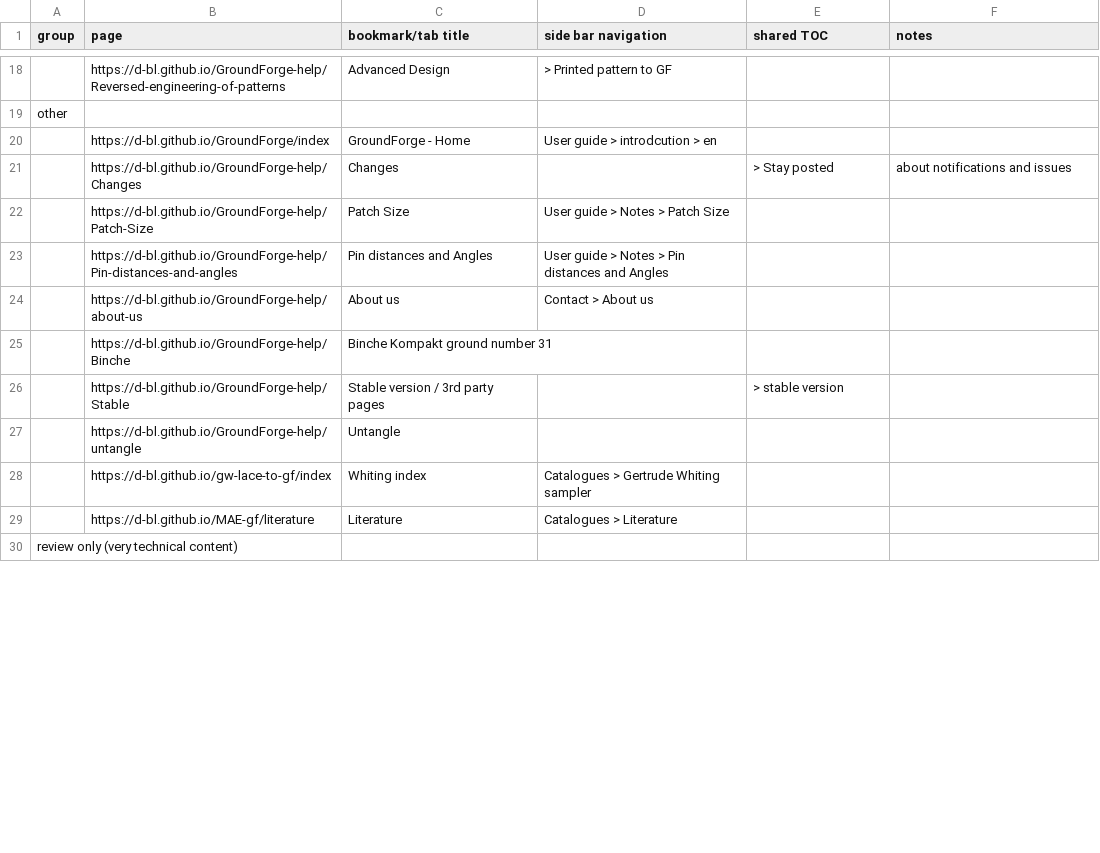
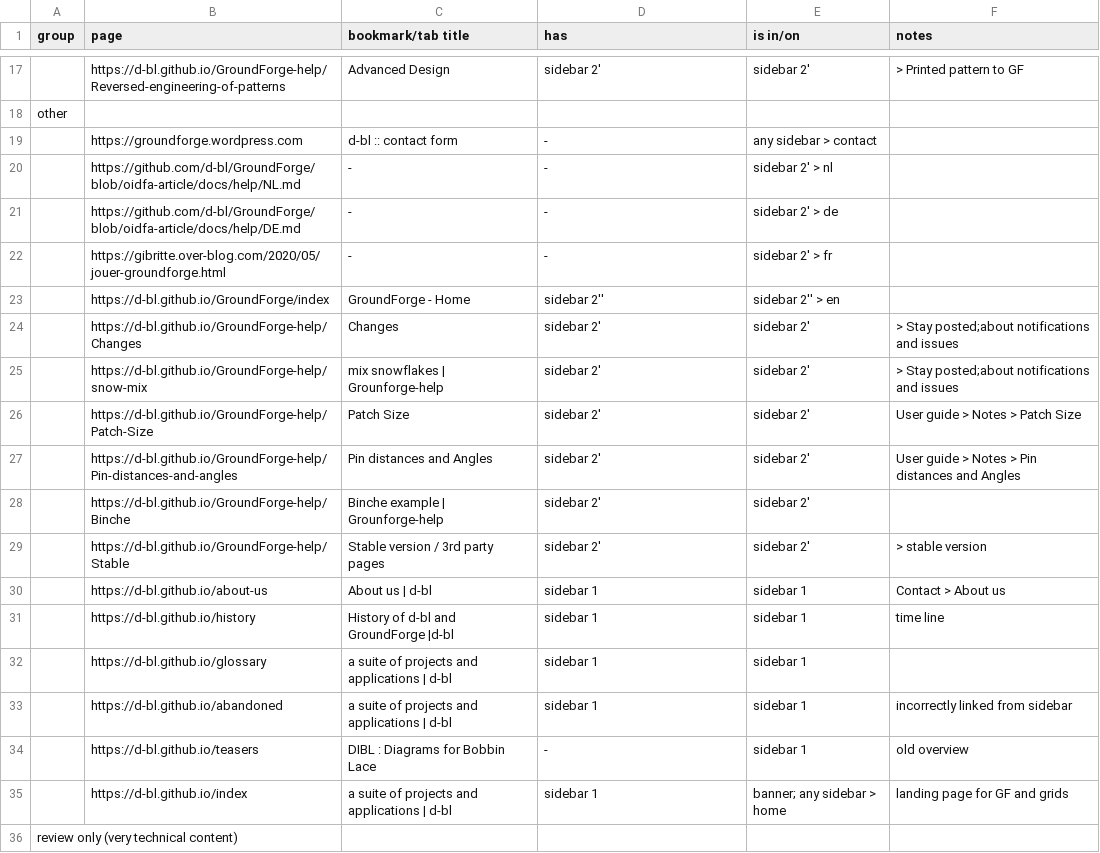
Before and after one commit to d-bl/GroundForge-help, a CSV file: wip-page-titles.csv, drawn as a sheet; only a part is shown, gaps mark what is left out; removed rows and columns are numbered as before the commit, all else as after; the diff covers the shown part only; the diff names each change by its address in the sheet, - before the commit and + after, or states it on an @@ line.

```diff
--- a/wip-page-titles.csv
+++ b/wip-page-titles.csv
-D1: side bar navigation
+D1: has
-E1: shared TOC
+E1: is in/on
-D17 (has): > Printed pattern to GF
+D17 (has): sidebar 2'
-E17 (is in/on): (empty)
+E17 (is in/on): sidebar 2'
-F17 (notes): (empty)
+F17 (notes): > Printed pattern to GF
+row 19:  | https://groundforge.wordpress.com | d-bl :: contact form | - | any sidebar > contact
+row 20:  | https://github.com/d-bl/GroundForge/blob/oidfa-article/docs/help/NL.md | - | - | sidebar 2' > nl
+row 21:  | https://github.com/d-bl/GroundForge/blob/oidfa-article/docs/help/DE.md | - | - | sidebar 2' > de
+row 22:  | https://gibritte.over-blog.com/2020/05/jouer-groundforge.html | - | - | sidebar 2' > fr
-D23 (has): User guide > introdcution > en
+D23 (has): sidebar 2''
-E23 (is in/on): (empty)
+E23 (is in/on): sidebar 2'' > en
-D24 (has): (empty)
+D24 (has): sidebar 2'
-E24 (is in/on): > Stay posted
+E24 (is in/on): sidebar 2'
-F24 (notes): about notifications and issues
+F24 (notes): > Stay posted;about notifications and issues
+row 25:  | https://d-bl.github.io/GroundForge-help/snow-mix | mix snowflakes | Grounforge-help | sidebar 2' | sidebar 2' | > Stay posted;about notifications and issues
-D26 (has): User guide > Notes > Patch Size
+D26 (has): sidebar 2'
-E26:E27 (is in/on): (empty)
+E26:E27 (is in/on): sidebar 2'
-F26 (notes): (empty)
+F26 (notes): User guide > Notes > Patch Size
-D27 (has): User guide > Notes > Pin distances and Angles
+D27 (has): sidebar 2'
-F27 (notes): (empty)
+F27 (notes): User guide > Notes > Pin distances and Angles
-row 24:  | https://d-bl.github.io/GroundForge-help/about-us | About us | Contact > About us
-C28 (bookmark/tab title): Binche Kompakt ground number 31
+C28 (bookmark/tab title): Binche example | Grounforge-help
-D28:D29 (has): (empty)
+D28:D29 (has): sidebar 2'
-E28 (is in/on): (empty)
+E28 (is in/on): sidebar 2'
-E29 (is in/on): > stable version
+E29 (is in/on): sidebar 2'
-F29 (notes): (empty)
+F29 (notes): > stable version
-row 27:  | https://d-bl.github.io/GroundForge-help/untangle | Untangle
-row 28:  | https://d-bl.github.io/gw-lace-to-gf/index | Whiting index | Catalogues > Gertrude Whiting sampler
-row 29:  | https://d-bl.github.io/MAE-gf/literature | Literature | Catalogues > Literature
+row 30:  | https://d-bl.github.io/about-us | About us | d-bl | sidebar 1 | sidebar 1 | Contact > About us
+row 31:  | https://d-bl.github.io/history | History of d-bl and GroundForge |d-bl | sidebar 1 | sidebar 1 | time line
+row 32:  | https://d-bl.github.io/glossary | a suite of projects and applications | d-bl | sidebar 1 | sidebar 1
+row 33:  | https://d-bl.github.io/abandoned | a suite of projects and applications | d-bl | sidebar 1 | sidebar 1 | incorrectly linked from sidebar
+row 34:  | https://d-bl.github.io/teasers | DIBL : Diagrams for Bobbin Lace | - | sidebar 1 | old overview
+row 35:  | https://d-bl.github.io/index | a suite of projects and applications | d-bl | sidebar 1 | banner; any sidebar > home | landing page for GF and grids
```
Also changed, not shown: 6 added rows, 3 removed rows and 47 edited cells elsewhere in this file, 18 other files.
